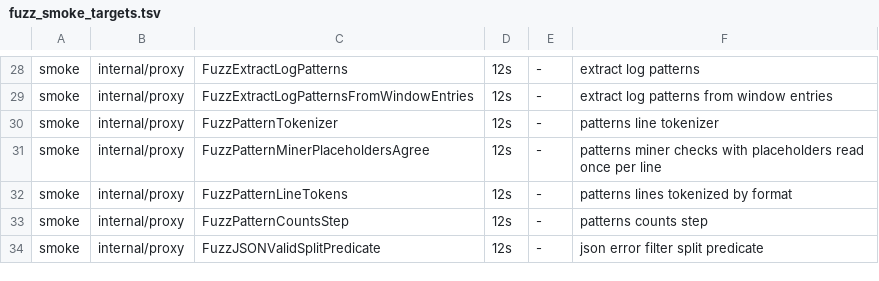
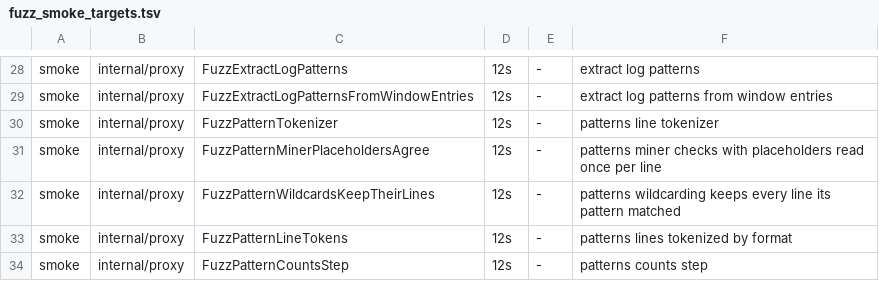
Before and after one commit to ReliablyObserve/loki-vl-proxy, a TSV file: scripts/ci/fuzz_smoke_targets.tsv, drawn as a sheet; only a part is shown, gaps mark what is left out; the shorter side is filled out with more unchanged rows; the diff names each change by its address in the sheet, - before the commit and + after, or states it on an @@ line.

Commit message:
fix(patterns): a value that varies between patterns of one kind of line is a variable

```diff
--- a/scripts/ci/fuzz_smoke_targets.tsv
+++ b/scripts/ci/fuzz_smoke_targets.tsv
+row 32: smoke | internal/proxy | FuzzPatternWildcardsKeepTheirLines | 12s | - | patterns wildcarding keeps every line its pattern matched
```
Also changed, not shown: 10 other files.
